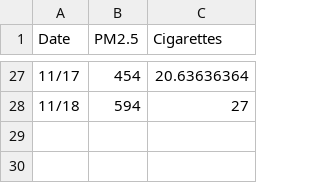
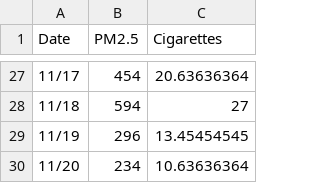
Before and after one commit to tanyachaw/tanyachaw.github.io, a CSV file: cigarettes.csv, drawn as a sheet; only a part is shown, gaps mark what is left out; the diff names each change by its address in the sheet, - before the commit and + after, or states it on an @@ line.

```diff
--- a/cigarettes.csv
+++ b/cigarettes.csv
+row 29: 11/19 | 296 | 13.45454545
+row 30: 11/20 | 234 | 10.63636364
```
Also changed, not shown: beijing aqi.csv, berlin aqi.csv, 7 other files.
